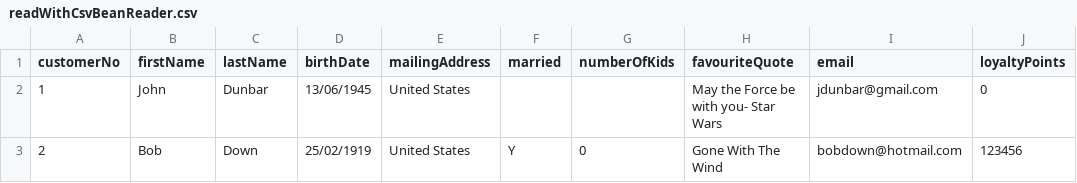
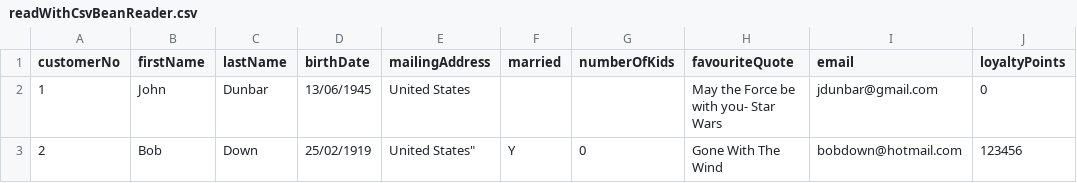
Before and after one commit to jacarrichan/supercsvdemo, a CSV file: src/main/resources/readWithCsvBeanReader.csv, drawn as a sheet.

```diff
--- a/src/main/resources/readWithCsvBeanReader.csv
+++ b/src/main/resources/readWithCsvBeanReader.csv
@@ -2,2 +2,2 @@ customerNo,firstName,lastName,birthDate,mailingAddress,married,numberOfKids,favo
 1,John,Dunbar,13/06/1945,United States,,,May the Force be with you- Star Wars,jdunbar@gmail.com,0
-2,Bob,Down,25/02/1919,United States,Y,0,Gone With The Wind,bobdown@hotmail.com,123456
+2,Bob,Down,25/02/1919,United States",Y,0,Gone With The Wind,bobdown@hotmail.com,123456
```
Also changed, not shown: 3 other files.
